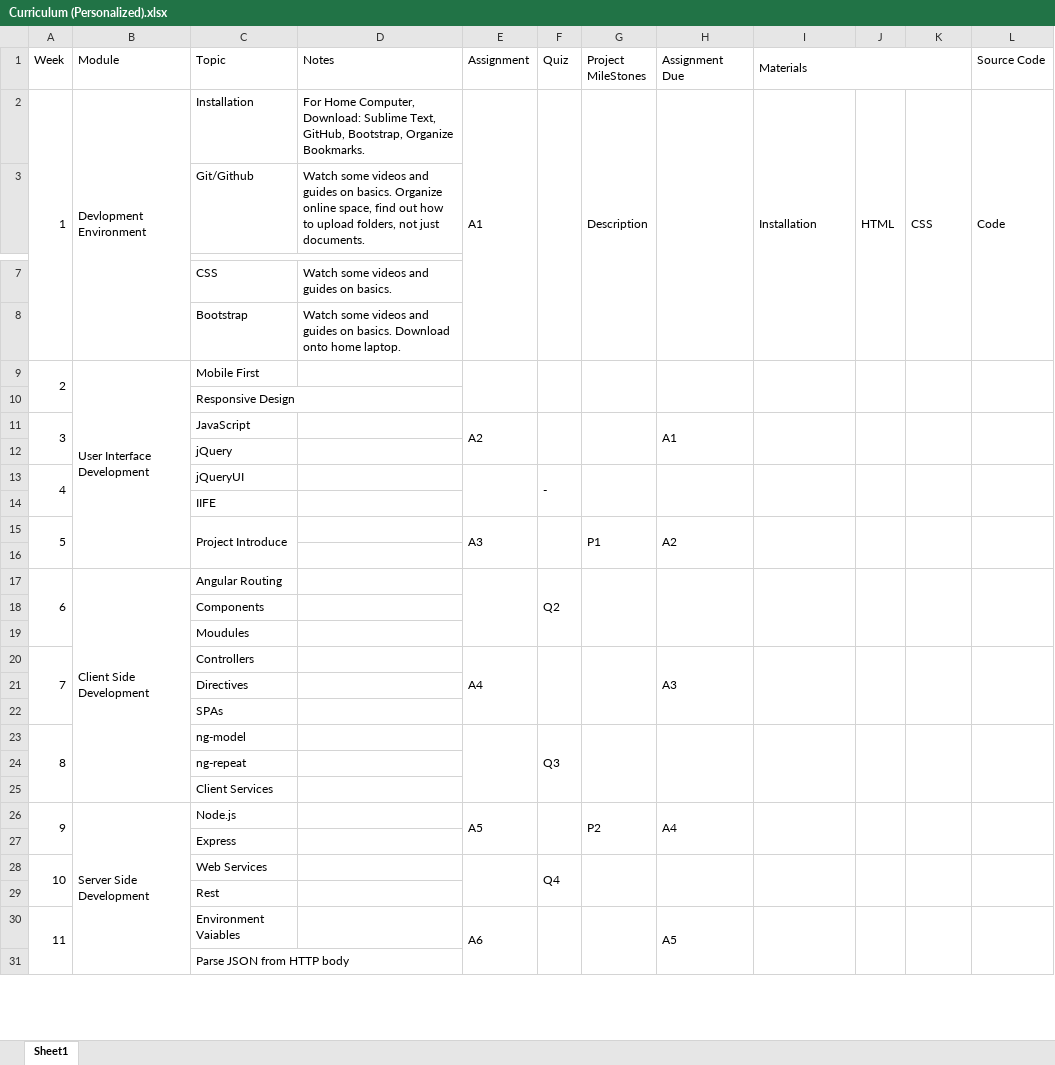
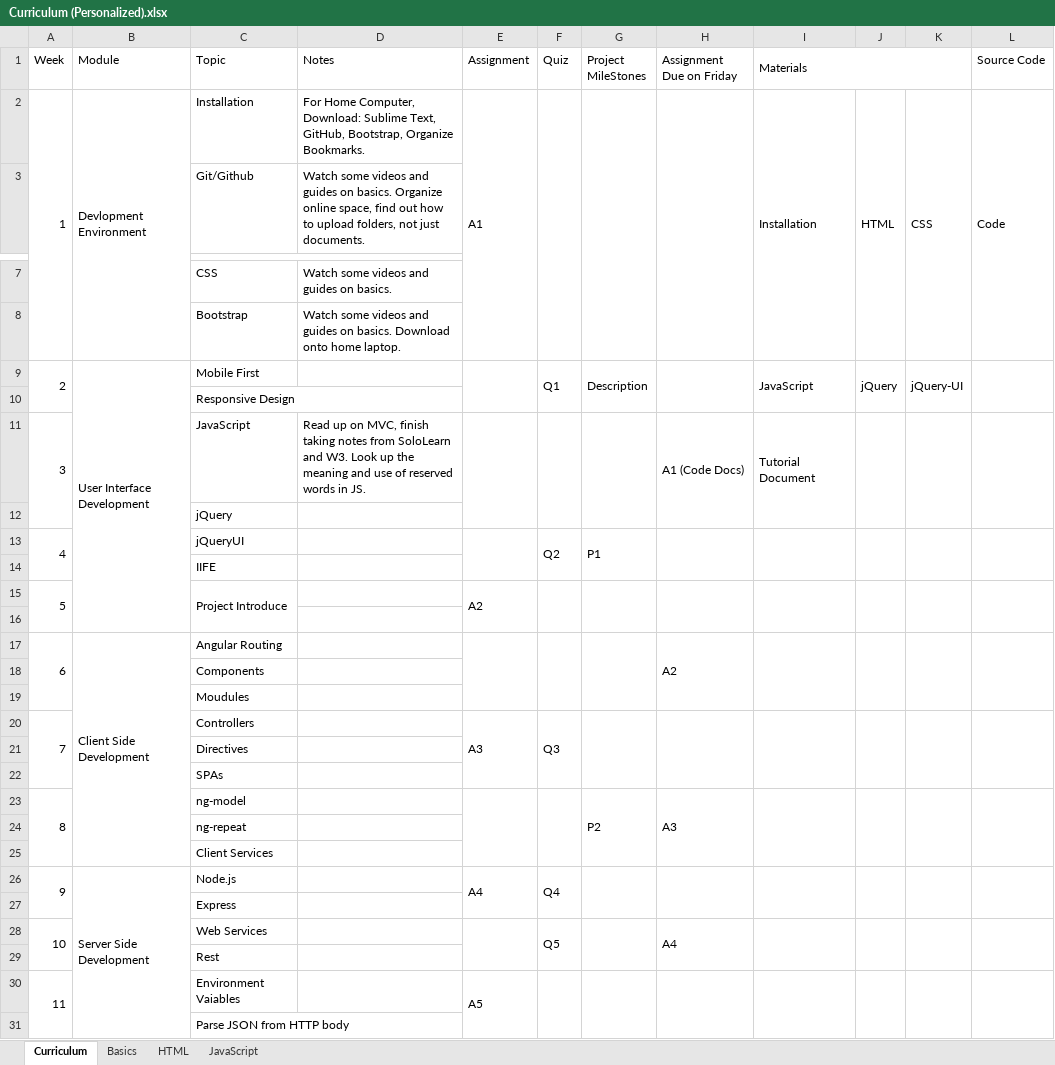
Before and after one commit to TRCoder29/MSIMBO_Assignment-1, an Excel workbook: General/Curriculum (Personalized).xlsx, sheet Curriculum, drawn as a sheet; only a part is shown, gaps mark what is left out; values as stored, in another font and other column widths than the file's, no cell formats; the diff covers the shown part only; the diff names each change by its address in the sheet, - before the commit and + after, or states it on an @@ line.

```diff
--- a/General/Curriculum (Personalized).xlsx (sheet Curriculum)
+++ b/General/Curriculum (Personalized).xlsx (sheet Curriculum)
-sheet tab: Sheet1
+sheet tab: Curriculum
+sheet tab: Basics
+sheet tab: HTML
+sheet tab: JavaScript
-H1: Assignment Due
+H1: Assignment Due on Friday
-G2 (Project MileStones): Description
+G2 (Project MileStones): (empty)
-F9 (Quiz): (empty)
+F9 (Quiz): Q1
-G9 (Project MileStones): (empty)
+G9 (Project MileStones): Description
-I9 (Materials): (empty)
+I9 (Materials): JavaScript
-J9: (empty)
+J9: jQuery
-K9: (empty)
+K9: jQuery-UI
-D11 (Notes): (empty)
+D11 (Notes): Read up on MVC, finish taking notes from SoloLearn and W3. Look up the meaning and use of reserved words in JS.
-E11 (Assignment): A2
+E11 (Assignment): (empty)
-H11 (Assignment Due on Friday): A1
+H11 (Assignment Due on Friday): A1 (Code Docs)
-I11 (Materials): (empty)
+I11 (Materials): Tutorial Document
-F13 (Quiz): -
+F13 (Quiz): Q2
-G13 (Project MileStones): (empty)
+G13 (Project MileStones): P1
-E15 (Assignment): A3
+E15 (Assignment): A2
-G15 (Project MileStones): P1
+G15 (Project MileStones): (empty)
-H15 (Assignment Due on Friday): A2
+H15 (Assignment Due on Friday): (empty)
-F17 (Quiz): Q2
+F17 (Quiz): (empty)
-H17 (Assignment Due on Friday): (empty)
+H17 (Assignment Due on Friday): A2
-E20 (Assignment): A4
+E20 (Assignment): A3
-F20 (Quiz): (empty)
+F20 (Quiz): Q3
-H20 (Assignment Due on Friday): A3
+H20 (Assignment Due on Friday): (empty)
-F23 (Quiz): Q3
+F23 (Quiz): (empty)
-G23 (Project MileStones): (empty)
+G23 (Project MileStones): P2
-H23 (Assignment Due on Friday): (empty)
+H23 (Assignment Due on Friday): A3
-E26 (Assignment): A5
+E26 (Assignment): A4
-F26 (Quiz): (empty)
+F26 (Quiz): Q4
-G26 (Project MileStones): P2
+G26 (Project MileStones): (empty)
-H26 (Assignment Due on Friday): A4
+H26 (Assignment Due on Friday): (empty)
-F28 (Quiz): Q4
+F28 (Quiz): Q5
-H28 (Assignment Due on Friday): (empty)
+H28 (Assignment Due on Friday): A4
-E30 (Assignment): A6
+E30 (Assignment): A5
-H30 (Assignment Due on Friday): A5
+H30 (Assignment Due on Friday): (empty)
```
Also changed, not shown: 10 added rows and 21 edited cells elsewhere in this sheet, cell formats, charts or pictures, 1 other file.
